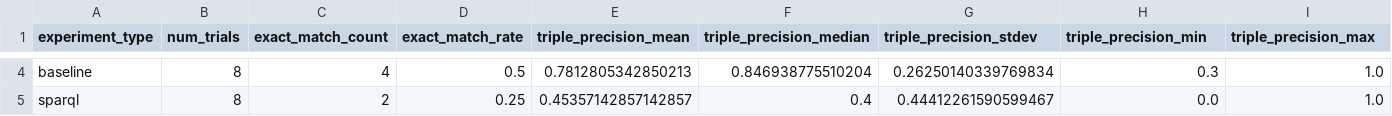
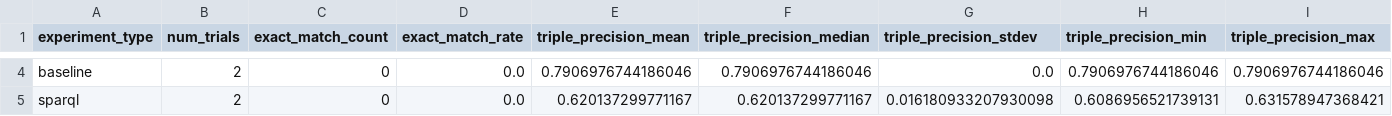
Before and after one commit to kelvinjou/StigmergicBlackboard, a CSV file: analysis/ttl_diff_score_summary.csv, drawn as a sheet; only a part is shown, gaps mark what is left out; the diff covers the shown part only; the diff names each change by its address in the sheet, - before the commit and + after, or states it on an @@ line.

```diff
--- a/analysis/ttl_diff_score_summary.csv
+++ b/analysis/ttl_diff_score_summary.csv
-B4:B5 (num_trials): 8
+B4:B5 (num_trials): 2
-C4 (exact_match_count): 4
+C4 (exact_match_count): 0
-D4 (exact_match_rate): 0.5
+D4 (exact_match_rate): 0.0
-E4 (triple_precision_mean): 0.7812805342850213
+E4 (triple_precision_mean): 0.7906976744186046
-F4 (triple_precision_median): 0.846938775510204
+F4 (triple_precision_median): 0.7906976744186046
-G4 (triple_precision_stdev): 0.26250140339769834
+G4 (triple_precision_stdev): 0.0
-H4 (triple_precision_min): 0.3
+H4 (triple_precision_min): 0.7906976744186046
-I4 (triple_precision_max): 1.0
+I4 (triple_precision_max): 0.7906976744186046
-C5 (exact_match_count): 2
+C5 (exact_match_count): 0
-D5 (exact_match_rate): 0.25
+D5 (exact_match_rate): 0.0
-E5 (triple_precision_mean): 0.45357142857142857
+E5 (triple_precision_mean): 0.620137299771167
-F5 (triple_precision_median): 0.4
+F5 (triple_precision_median): 0.620137299771167
-G5 (triple_precision_stdev): 0.44412261590599467
+G5 (triple_precision_stdev): 0.016180933207930098
-H5 (triple_precision_min): 0.0
+H5 (triple_precision_min): 0.6086956521739131
-I5 (triple_precision_max): 1.0
+I5 (triple_precision_max): 0.631578947368421
```
Also changed, not shown: 56 edited cells elsewhere in this file, 3 other files.
